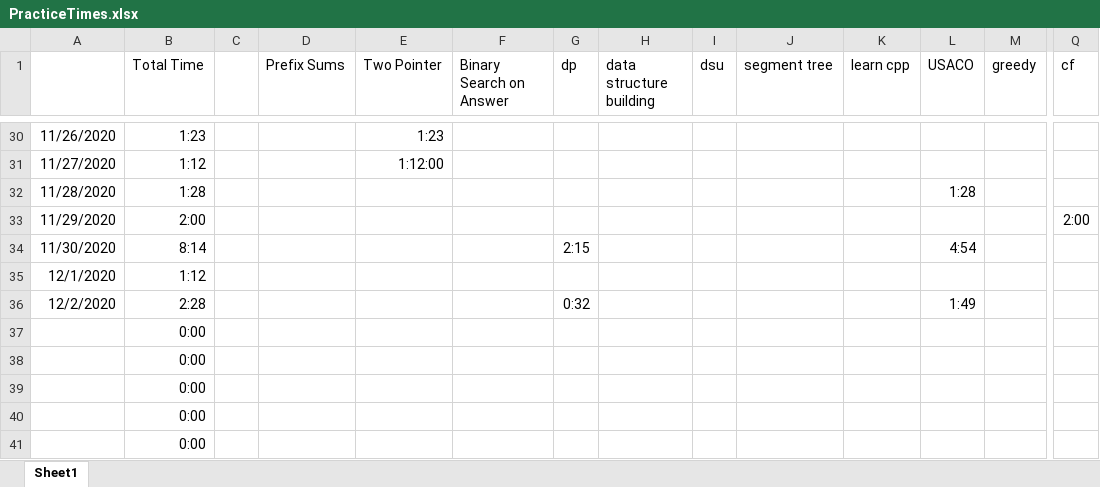
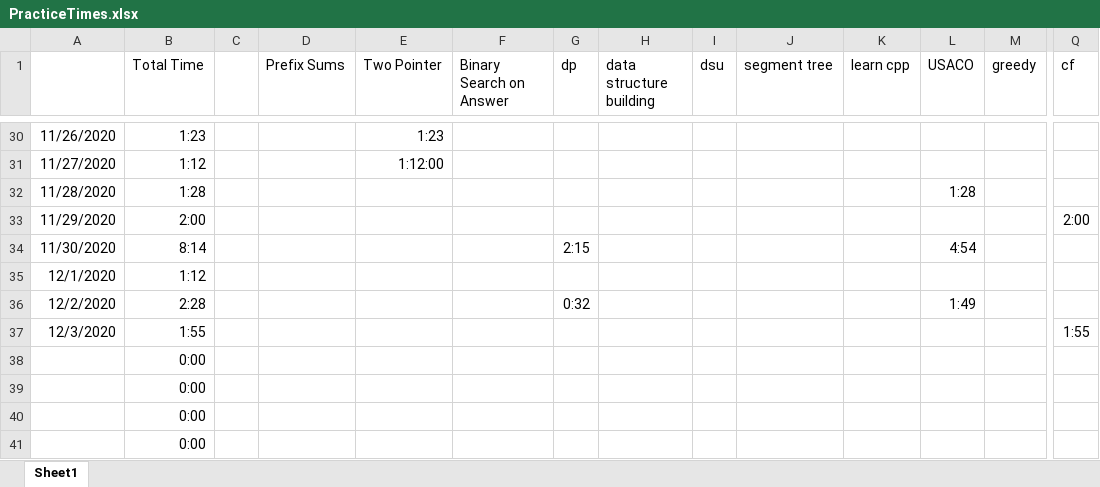
Before and after one commit to feverdreme/cp, an Excel workbook: PracticeTimes.xlsx, sheet Sheet1, drawn as a sheet; only a part is shown, gaps mark what is left out; values as stored, in another font and other column widths than the file's, no borders; conditional formats not drawn; removed rows and columns are numbered as before the commit, all else as after; rows hold the shown columns only; the diff names each change by its address in the sheet, - before the commit and + after, or states it on an @@ line.

```diff
--- a/PracticeTimes.xlsx (sheet Sheet1)
+++ b/PracticeTimes.xlsx (sheet Sheet1)
-row 37:  | 0:00
+row 37: 12/3/2020 | 1:55 |  |  |  |  |  |  |  |  |  |  |  | 1:55
```
Also changed, not shown: 2 other files.
